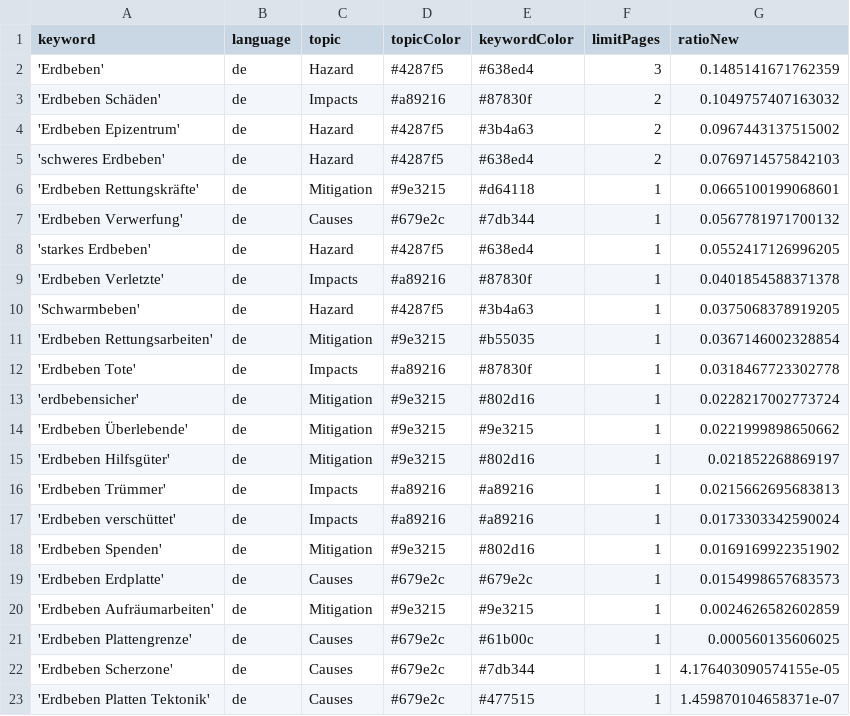
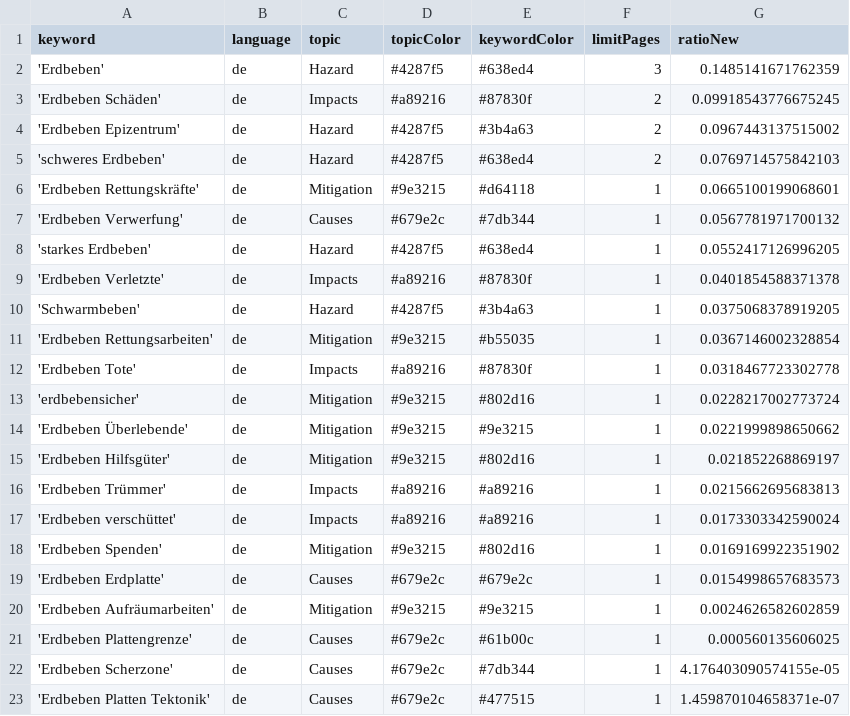
Before and after one commit to marcol95-news/earthquakeiscoming, a CSV file: keywords.csv, drawn as a sheet.

```diff
--- a/keywords.csv
+++ b/keywords.csv
@@ -2,3 +2,3 @@ keyword,language,topic,topicColor,keywordColor,limitPages,ratioNew
 'Erdbeben',de,Hazard,#4287f5,#638ed4,3,0.1485141671762359
-'Erdbeben Schäden',de,Impacts,#a89216,#87830f,2,0.1049757407163032
+'Erdbeben Schäden',de,Impacts,#a89216,#87830f,2,0.09918543776675245
 'Erdbeben Epizentrum',de,Hazard,#4287f5,#3b4a63,2,0.0967443137515002
```
Also changed, not shown: csv/news_2026_04.csv.
